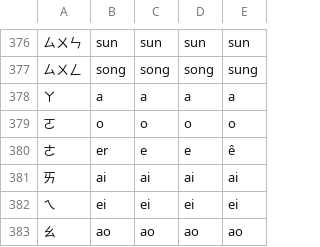
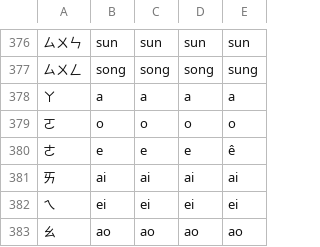
Before and after one commit to phlinhng/Putong-Hua-Pinyin, a CSV file: compare.csv, drawn as a sheet; only a part is shown, gaps mark what is left out.

Commit message:
Update compare.csv

```diff
--- a/compare.csv
+++ b/compare.csv
@@ -379,3 +379,3 @@
 ㄛ,o,o,o,o,
-ㄜ,er,e,e,ê,
+ㄜ,e,e,e,ê,
 ㄞ,ai,ai,ai,ai,
```
